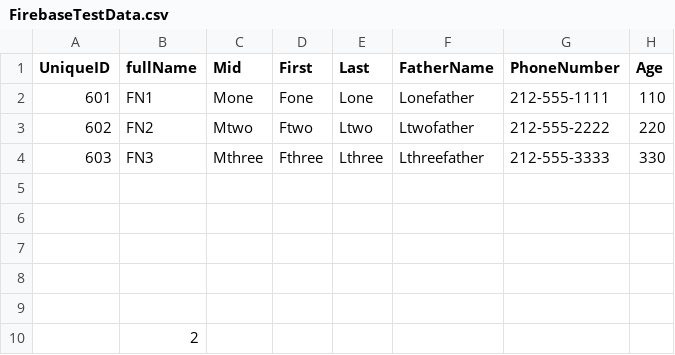
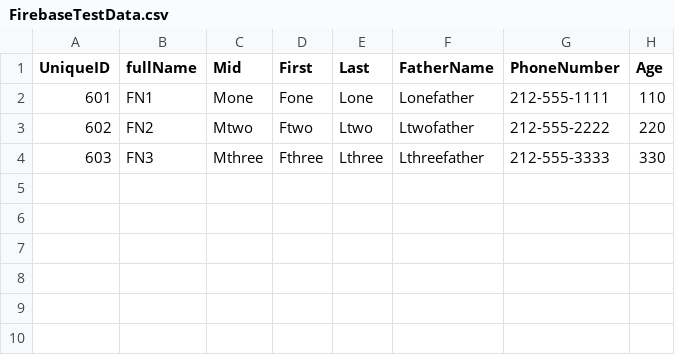
Before and after one commit to bryanfinkel/Firebase-Example, a CSV file: firebaseCRUD/FirebaseTestData.csv, drawn as a sheet; the diff names each change by its address in the sheet, - before the commit and + after, or states it on an @@ line.

```diff
--- a/firebaseCRUD/FirebaseTestData.csv
+++ b/firebaseCRUD/FirebaseTestData.csv
-row 5: (empty)
-row 6: (empty)
-row 7: (empty)
-row 8: (empty)
-row 9: (empty)
-row 10:  | 2
```
Also changed, not shown: 1 other file.
